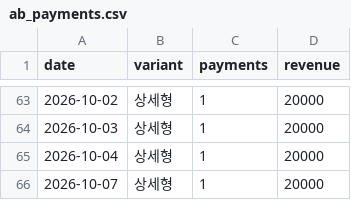
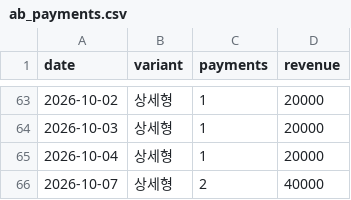
Before and after one commit to fgih304-netizen/fgih304-netizen.github.io, a CSV file: ab_payments.csv, drawn as a sheet; only a part is shown, gaps mark what is left out.

```diff
--- a/ab_payments.csv
+++ b/ab_payments.csv
@@ -65,2 +65,2 @@ date,variant,payments,revenue
 2026-10-04,상세형,1,20000
-2026-10-07,상세형,1,20000
+2026-10-07,상세형,2,40000
```
Also changed, not shown: ab_typeform.csv, booking_completed.csv, 7 other files.
